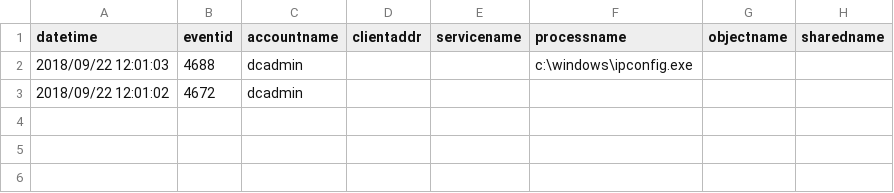
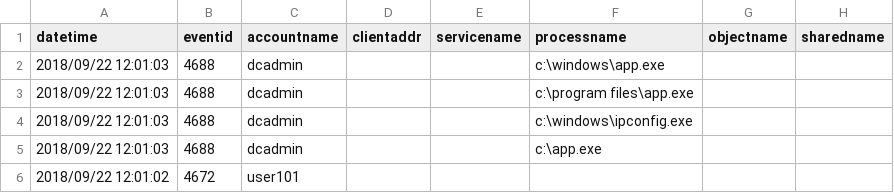
Before and after one commit to bigbrobro/coe, a CSV file: elk_pipeline/log.csv, drawn as a sheet.

Commit message:
add sample programs for ELK pileline

```diff
--- a/elk_pipeline/log.csv
+++ b/elk_pipeline/log.csv
@@ -1,3 +1,6 @@
 "datetime","eventid","accountname","clientaddr","servicename","processname","objectname","sharedname"
+"2018/09/22 12:01:03","4688","dcadmin","","","c:\windows\app.exe","",""
+"2018/09/22 12:01:03","4688","dcadmin","","","c:\program files\app.exe","",""
 "2018/09/22 12:01:03","4688","dcadmin","","","c:\windows\ipconfig.exe","",""
-"2018/09/22 12:01:02","4672","dcadmin","","","","",""
+"2018/09/22 12:01:03","4688","dcadmin","","","c:\app.exe","",""
+"2018/09/22 12:01:02","4672","user101","","","","",""
```
Also changed, not shown: 2 other files.
